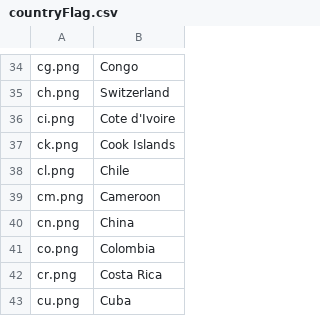
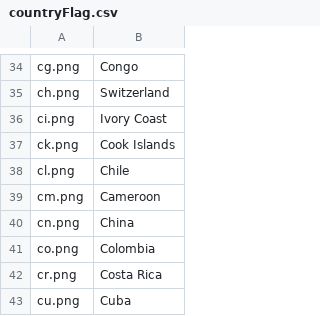
Before and after one commit to UserModels2324/user-models-group-project-user-s-next-top-model, a CSV file: countryFlag.csv, drawn as a sheet; only a part is shown, gaps mark what is left out.

Commit message:
fixed to_chr and cote divoire
put in key so all our experiments match, changed country name to ivory coast as the apostrophe wasn't working in opensesame lol

```diff
--- a/countryFlag.csv
+++ b/countryFlag.csv
@@ -35,3 +35,3 @@
 "ch.png","Switzerland"
-"ci.png","Cote d'Ivoire"
+"ci.png","Ivory Coast"
 "ck.png","Cook Islands"
```
Also changed, not shown: 2 other files.
